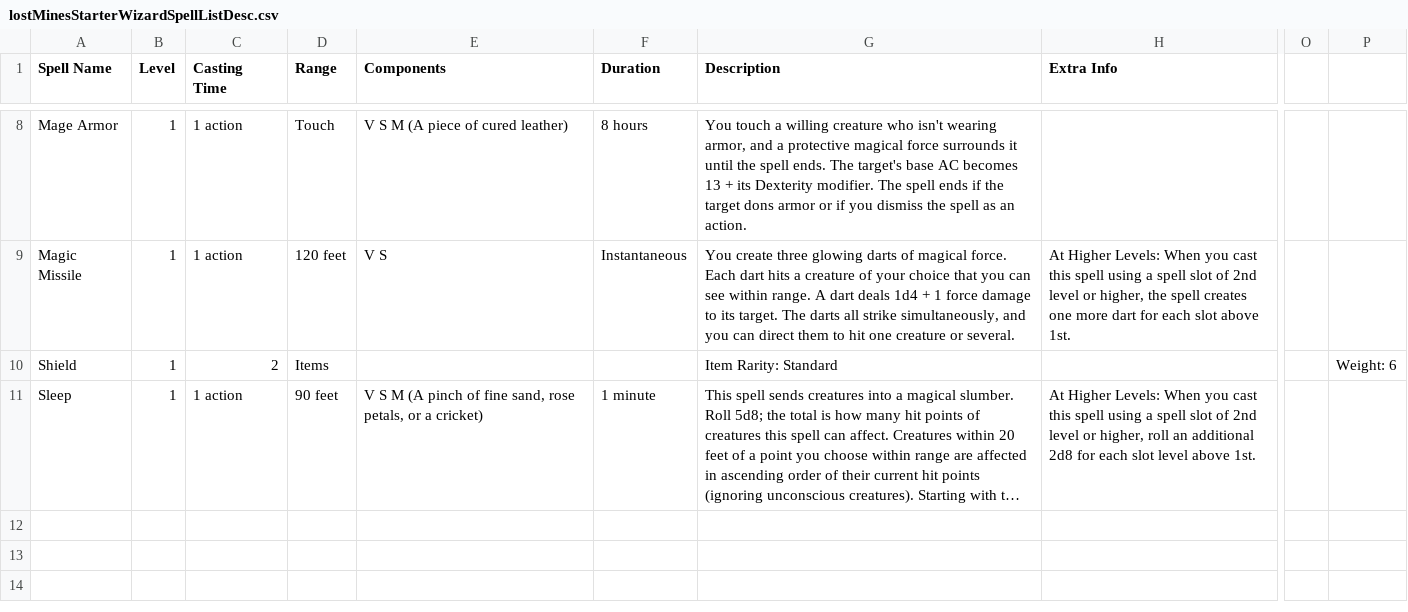
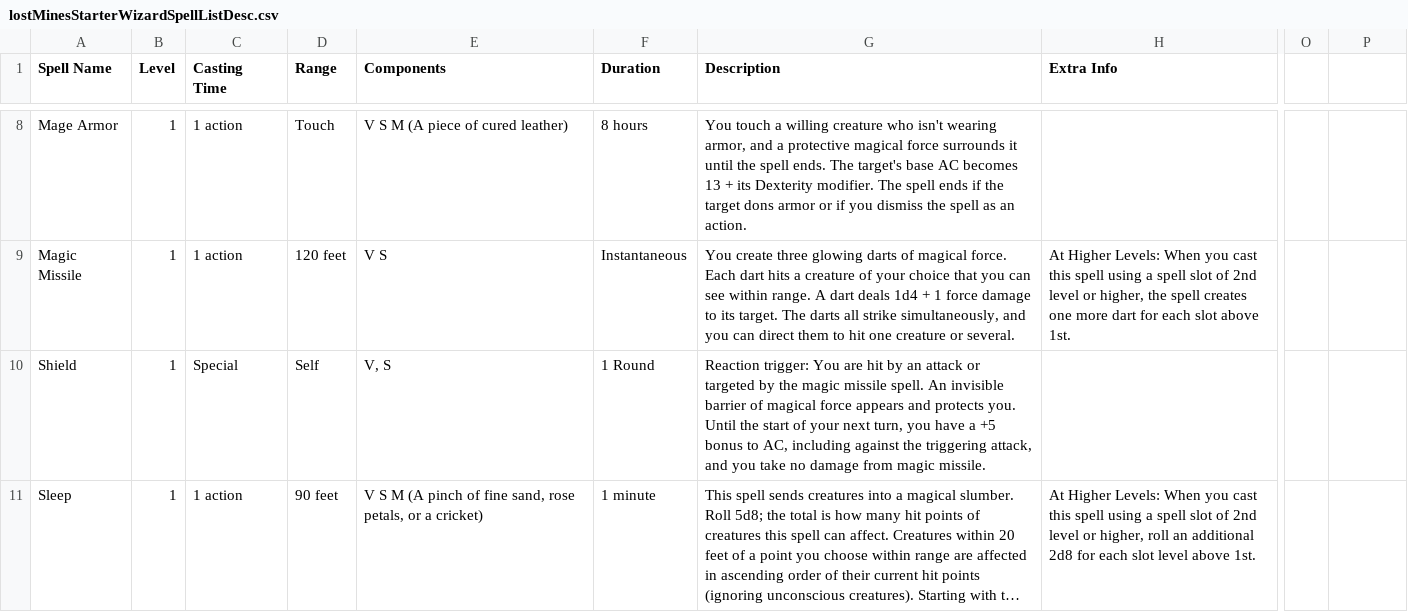
Before and after one commit to toddnguyen47/dnd-spell-list-scrape, a CSV file: src/outputs/lostMinesStarterWizardSpellListDesc.csv, drawn as a sheet; only a part is shown, gaps mark what is left out; long unchanged cells end in …; the diff names each change by its address in the sheet, - before the commit and + after, or states it on an @@ line.

Commit message:
Fixed Shield error

```diff
--- a/src/outputs/lostMinesStarterWizardSpellListDesc.csv
+++ b/src/outputs/lostMinesStarterWizardSpellListDesc.csv
-C10 (Casting Time): 2
+C10 (Casting Time): Special
-D10 (Range): Items
+D10 (Range): Self
-E10 (Components): (empty)
+E10 (Components): V, S
-F10 (Duration): (empty)
+F10 (Duration): 1 Round
-G10 (Description): Item Rarity: Standard
+G10 (Description): Reaction trigger: You are hit by an attack or targeted by the magic missile spell. An invisible barrier of magical force appears and protects you. Until the start of your next turn, you have a +5 bonus to AC, including against the triggering attack, and you take no damage from magic missile.
-P10: Weight: 6
+P10: (empty)
```
